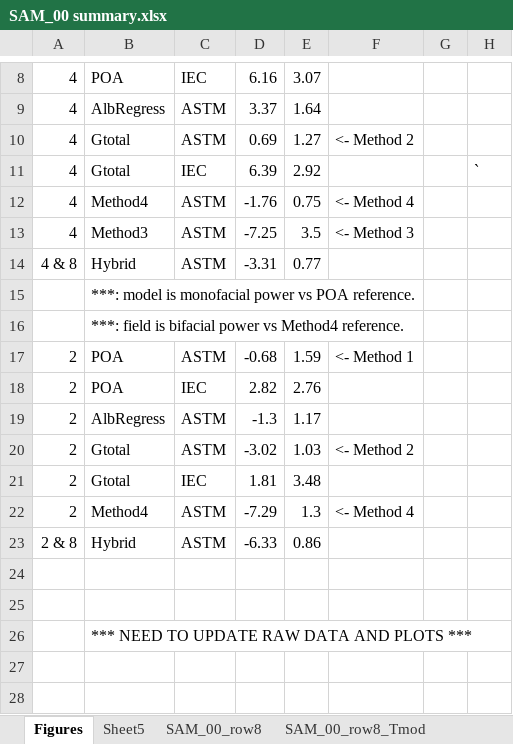
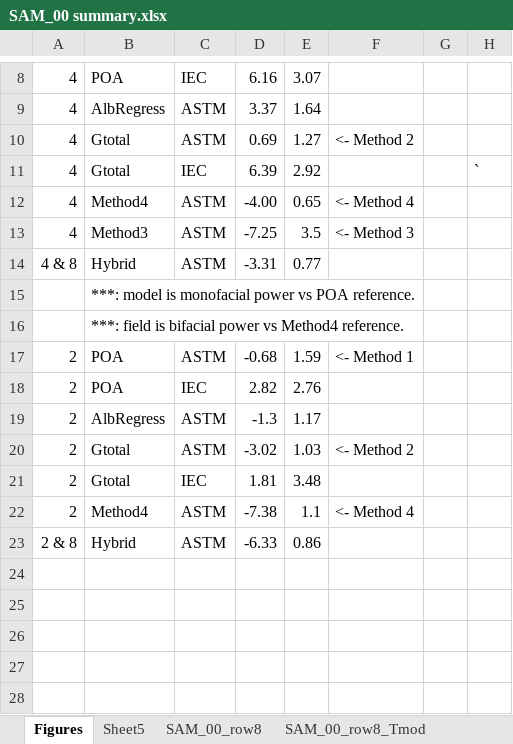
Before and after one commit to shirubana/Approaches2BifacialPerformanceMonitoring, an Excel workbook: Analysis/SAM_00 summary.xlsx, sheet Figures, drawn as a sheet; only a part is shown, gaps mark what is left out; values as stored, in another font and other column widths than the file's, no borders; charts and pictures not drawn; the diff names each change by its address in the sheet, - before the commit and + after, or states it on an @@ line.

Commit message:
3/23 figures updated.  Row 8 Tamb MBE = 0

```diff
--- a/Analysis/SAM_00 summary.xlsx (sheet Figures)
+++ b/Analysis/SAM_00 summary.xlsx (sheet Figures)
-D12: -1.76
+D12: -4.00
-E12: 0.75
+E12: 0.65
-D22: -7.29
+D22: -7.38
-E22: 1.3
+E22: 1.1
-B26: *** NEED TO UPDATE RAW DATA AND PLOTS ***
+B26: (empty)
```
Also changed, not shown: sheet SAM_00_row8, sheet SAM_00_row4_Gtotal, sheet SAM_00_row4_POA, sheet SAM_00_row8_Tmod, sheet SAM_00_row2_POA, sheet SAM_00_row2_Gtotal, 5 more sheets, charts or pictures, 1 other file.
